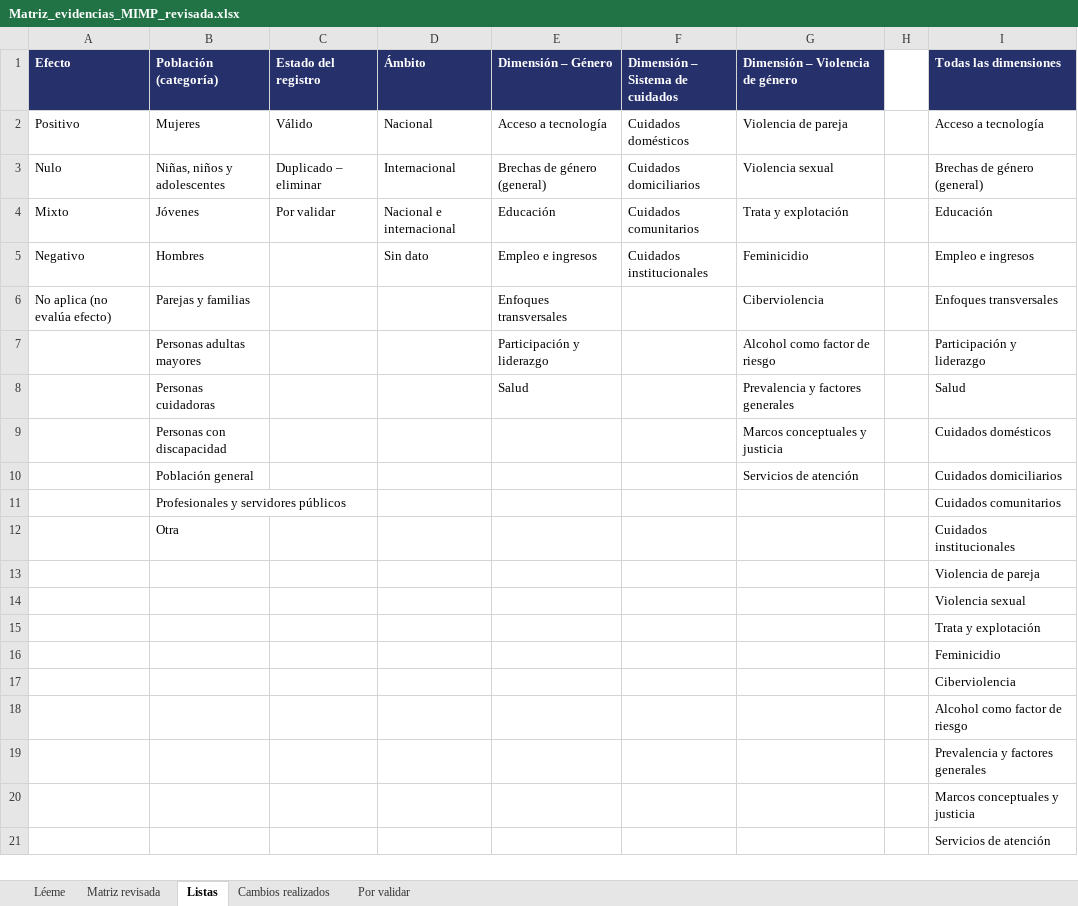
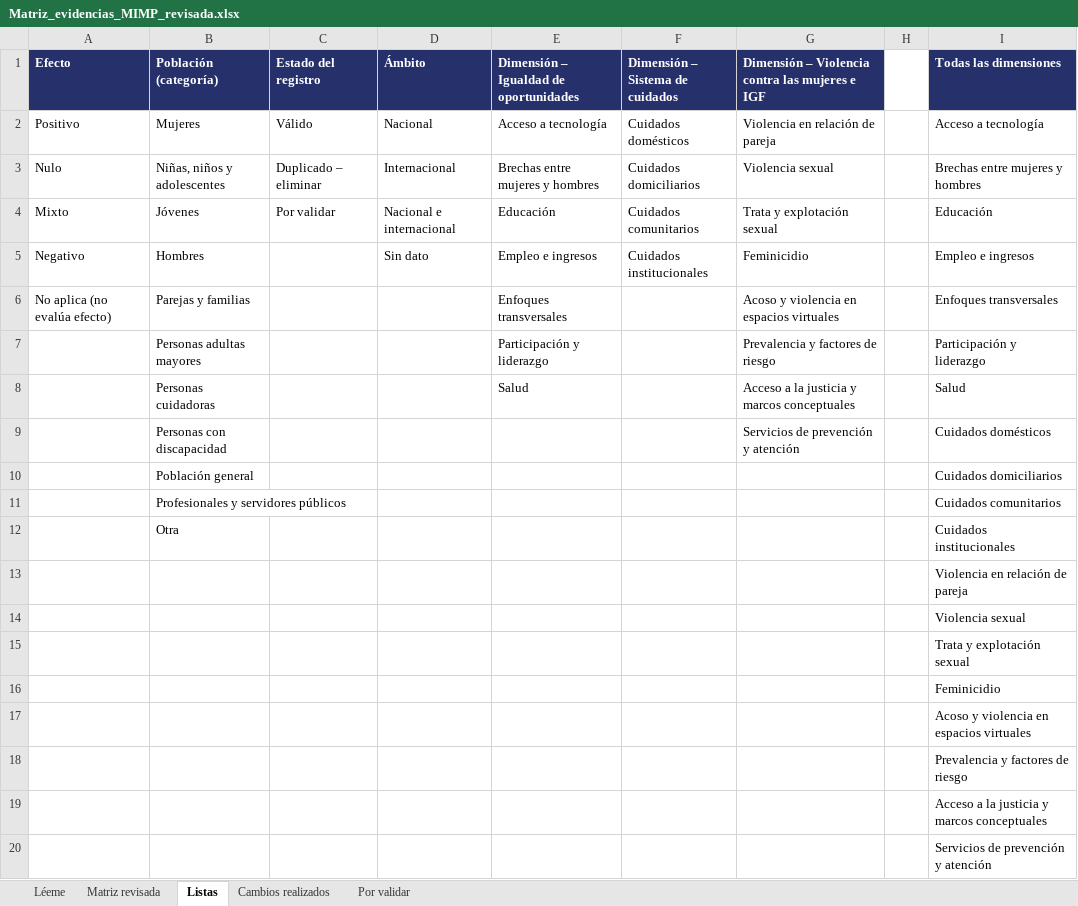
Before and after one commit to aotero1703/mapa-evidencias-mimp, an Excel workbook: matriz/Matriz_evidencias_MIMP_revisada.xlsx, sheet Listas, drawn as a sheet; values as stored, in another font and other column widths than the file's, no borders; the diff names each change by its address in the sheet, - before the commit and + after, or states it on an @@ line.

```diff
--- a/matriz/Matriz_evidencias_MIMP_revisada.xlsx (sheet Listas)
+++ b/matriz/Matriz_evidencias_MIMP_revisada.xlsx (sheet Listas)
-E1: Dimensión – Género
+E1: Dimensión – Igualdad de oportunidades
-G1: Dimensión – Violencia de género
+G1: Dimensión – Violencia contra las mujeres e IGF
-G2: Violencia de pareja
+G2: Violencia en relación de pareja
-E3: Brechas de género (general)
+E3: Brechas entre mujeres y hombres
-I3 (Todas las dimensiones): Brechas de género (general)
+I3 (Todas las dimensiones): Brechas entre mujeres y hombres
-G4: Trata y explotación
+G4: Trata y explotación sexual
-G6: Ciberviolencia
+G6: Acoso y violencia en espacios virtuales
-G7: Alcohol como factor de riesgo
+G7: Prevalencia y factores de riesgo
-G8: Prevalencia y factores generales
+G8: Acceso a la justicia y marcos conceptuales
-G9: Marcos conceptuales y justicia
+G9: Servicios de prevención y atención
-G10: Servicios de atención
+G10: (empty)
-I13 (Todas las dimensiones): Violencia de pareja
+I13 (Todas las dimensiones): Violencia en relación de pareja
-I15 (Todas las dimensiones): Trata y explotación
+I15 (Todas las dimensiones): Trata y explotación sexual
-I17 (Todas las dimensiones): Ciberviolencia
+I17 (Todas las dimensiones): Acoso y violencia en espacios virtuales
-I18 (Todas las dimensiones): Alcohol como factor de riesgo
+I18 (Todas las dimensiones): Prevalencia y factores de riesgo
-I19 (Todas las dimensiones): Prevalencia y factores generales
+I19 (Todas las dimensiones): Acceso a la justicia y marcos conceptuales
-I20 (Todas las dimensiones): Marcos conceptuales y justicia
+I20 (Todas las dimensiones): Servicios de prevención y atención
-row 21:  |  |  |  |  |  |  |  | Servicios de atención
```
Also changed, not shown: sheet Matriz revisada, sheet Por validar, sheet Léeme, 5 other files.
